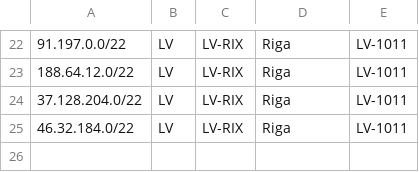
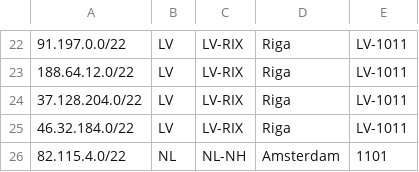
Before and after one commit to notyourcommy/veesp-geo, a CSV file: geofeed.csv, drawn as a sheet; only a part is shown, gaps mark what is left out; the diff names each change by its address in the sheet, - before the commit and + after, or states it on an @@ line.

Commit message:
Update geofeed.csv

```diff
--- a/geofeed.csv
+++ b/geofeed.csv
+row 26: 82.115.4.0/22 | NL | NL-NH | Amsterdam | 1101
```
